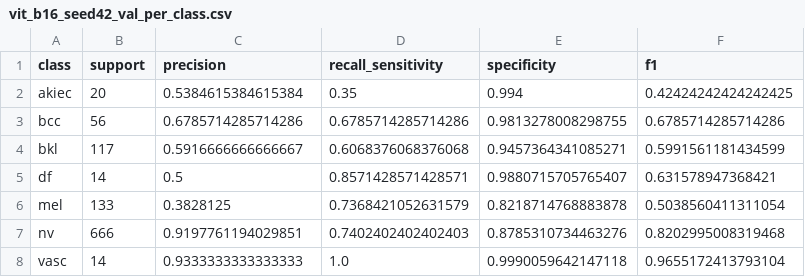
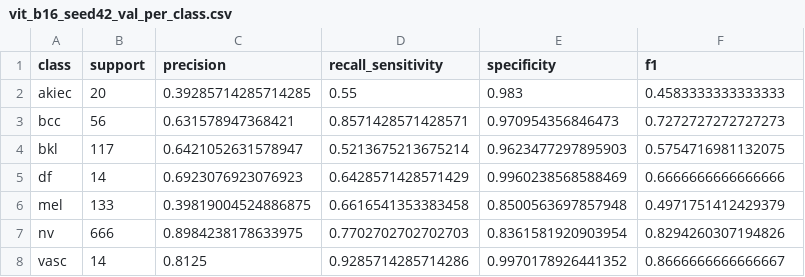
Before and after one commit to shohel1arman/TrustSkin_R, a CSV file: results/csv/vit_b16_seed42_val_per_class.csv, drawn as a sheet.

Commit message:
Phase 1: Kaggle baselines (4 backbones, seed 42) + splits + metrics

```diff
--- a/results/csv/vit_b16_seed42_val_per_class.csv
+++ b/results/csv/vit_b16_seed42_val_per_class.csv
@@ -1,8 +1,8 @@
 class,support,precision,recall_sensitivity,specificity,f1
-akiec,20,0.5384615384615384,0.35,0.994,0.42424242424242425
-bcc,56,0.6785714285714286,0.6785714285714286,0.9813278008298755,0.6785714285714286
-bkl,117,0.5916666666666667,0.6068376068376068,0.9457364341085271,0.5991561181434599
-df,14,0.5,0.8571428571428571,0.9880715705765407,0.631578947368421
-mel,133,0.3828125,0.7368421052631579,0.8218714768883878,0.5038560411311054
-nv,666,0.9197761194029851,0.7402402402402403,0.8785310734463276,0.8202995008319468
-vasc,14,0.9333333333333333,1.0,0.9990059642147118,0.9655172413793104
+akiec,20,0.39285714285714285,0.55,0.983,0.4583333333333333
+bcc,56,0.631578947368421,0.8571428571428571,0.970954356846473,0.7272727272727273
+bkl,117,0.6421052631578947,0.5213675213675214,0.9623477297895903,0.5754716981132075
+df,14,0.6923076923076923,0.6428571428571429,0.9960238568588469,0.6666666666666666
+mel,133,0.39819004524886875,0.6616541353383458,0.8500563697857948,0.4971751412429379
+nv,666,0.8984238178633975,0.7702702702702703,0.8361581920903954,0.8294260307194826
+vasc,14,0.8125,0.9285714285714286,0.9970178926441352,0.8666666666666667
```
Also changed, not shown: results/csv/vit_b16_seed42_test_metrics.csv, results/csv/vit_b16_seed42_test_per_class.csv, 3 other files.
